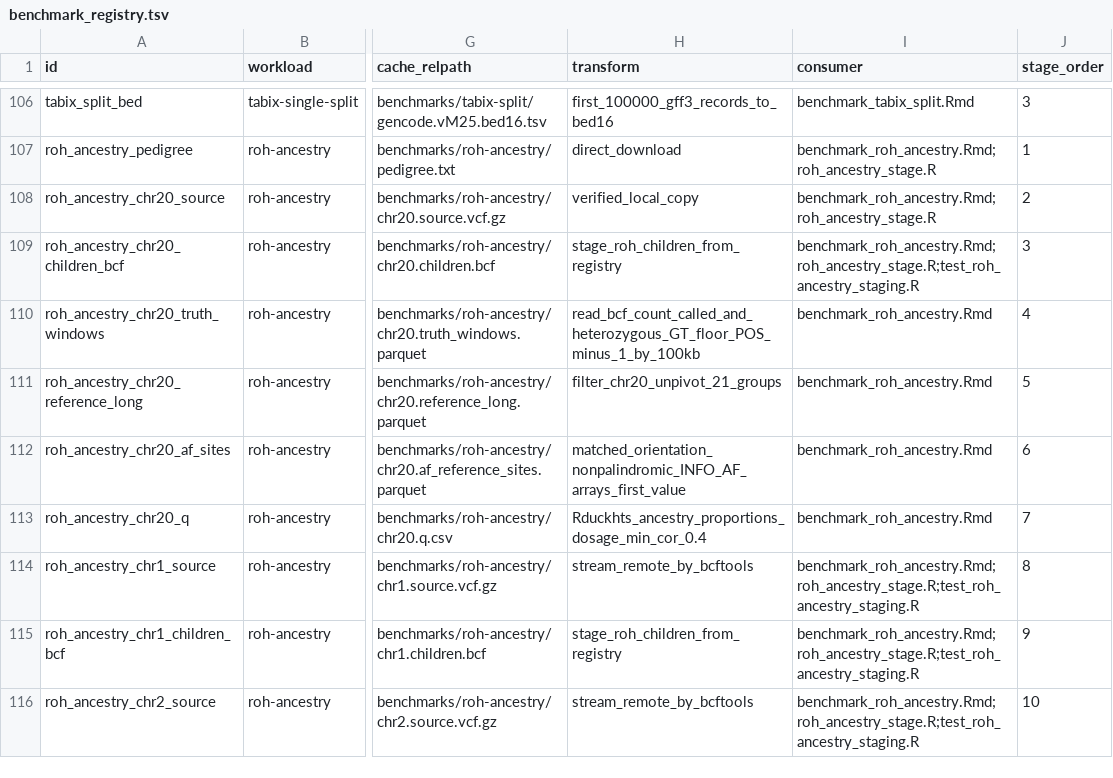
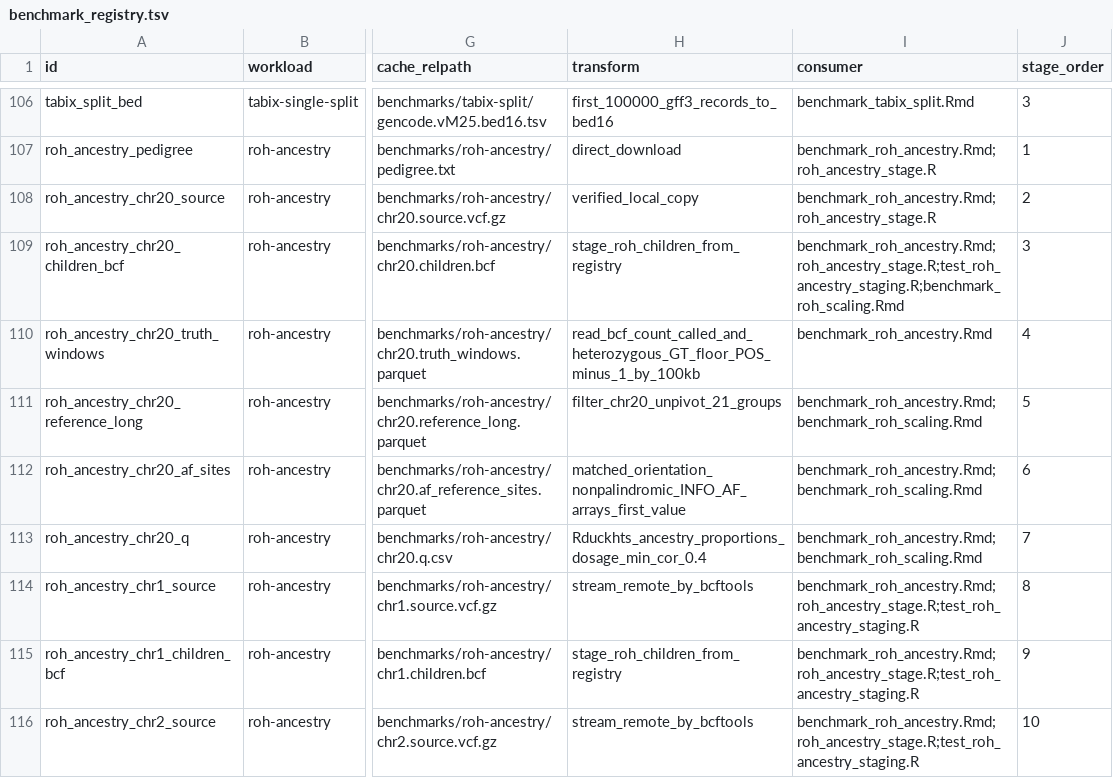
Before and after one commit to RGenomicsETL/duckhts, a TSV file: r/duckhtsbench/inst/benchmark_registry.tsv, drawn as a sheet; only a part is shown, gaps mark what is left out; the diff names each change by its address in the sheet, - before the commit and + after, or states it on an @@ line.

Commit message:
Measure the frequency-relation ROH macros and compare GFF and BED renders
benchmark_roh_scaling.Rmd measures duckhts_roh_af_table and
duckhts_roh_af_table_bcftools on the registered chr20 children BCF with
the registered matched AF sites as the frequency relation, over 8, 16 and
32 samples at one and four threads. Each macro has a memory ceiling
declared from its SQL and enforced as a gate. An untimed FILE_OFFSET scan
finds the listed positions where bcftools' first record is not the
matching record; without those positions both macros must return
identical runs, and over the full relation the differing runs are
counted and reported. The previous-render comparison moves to 7d61c878
and leaves the new cells out. ROH_SCALING_SIZE=reduced runs one
repetition at the full sizes and keeps its observations out of
benchmarks/.

benchmark_gff_named_attributes.Rmd and benchmark_bed_policy.Rmd record
the CPU affinity of the render, compare with their previous render read
from git (refusing a different recorded affinity, and saying so when the
previous render recorded none), and take a reduced switch
(GFF_NAMED_SIZE, BED_POLICY_SIZE) that writes its runs to temporary
files. The BED report now sets its knit root to the repository, so it
renders with rmarkdown::render, and names its revisions from the
environment. bed_policy_run.R takes an optional scan count.

The registry lists benchmark_roh_scaling.Rmd as a consumer of the four
chr20 ROH ancestry artifacts it reads.

```diff
--- a/r/duckhtsbench/inst/benchmark_registry.tsv
+++ b/r/duckhtsbench/inst/benchmark_registry.tsv
-I109 (consumer): benchmark_roh_ancestry.Rmd;roh_ancestry_stage.R;test_roh_ancestry_staging.R
+I109 (consumer): benchmark_roh_ancestry.Rmd;roh_ancestry_stage.R;test_roh_ancestry_staging.R;benchmark_roh_scaling.Rmd
-I111:I113 (consumer): benchmark_roh_ancestry.Rmd
+I111:I113 (consumer): benchmark_roh_ancestry.Rmd;benchmark_roh_scaling.Rmd
```
Also changed, not shown: 4 other files.
